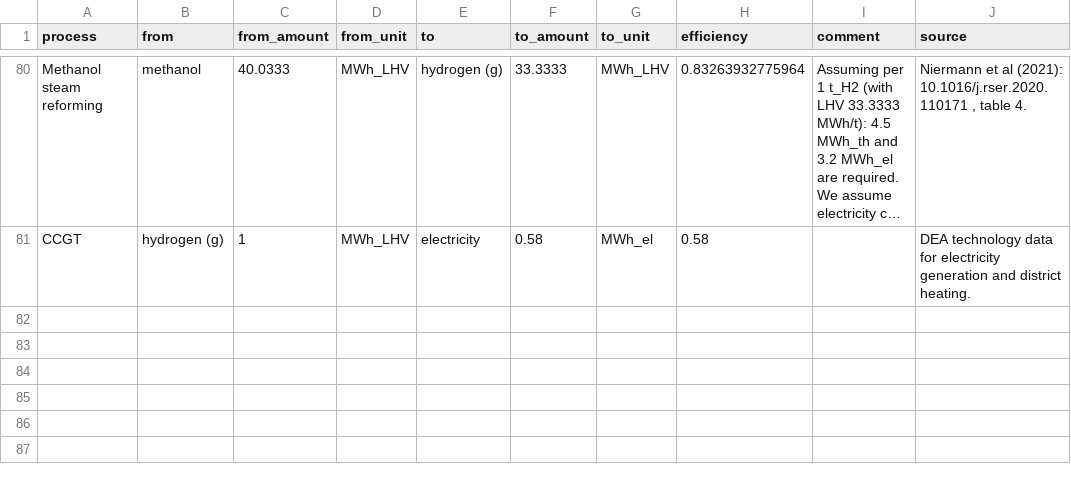
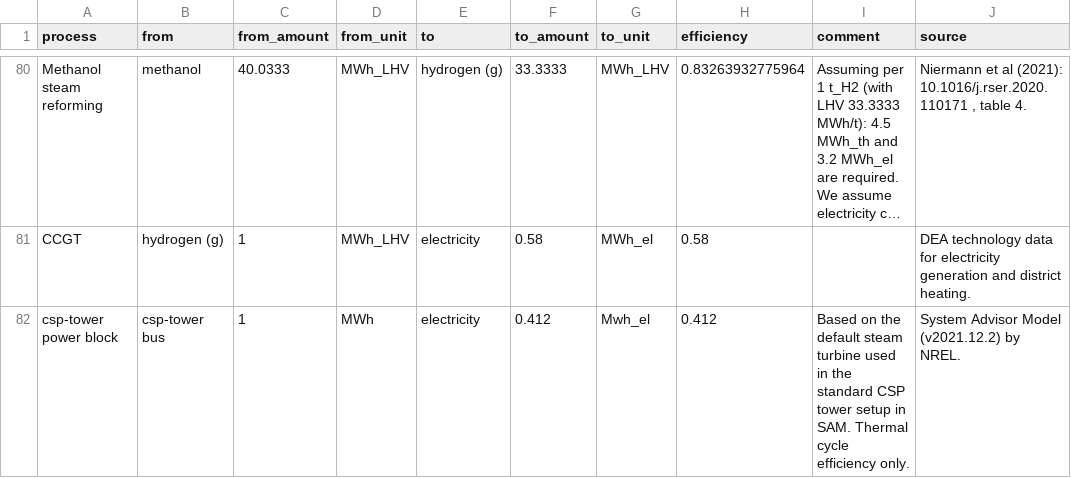
Before and after one commit to euronion/trace, a CSV file: data/efficiencies.csv, drawn as a sheet; only a part is shown, gaps mark what is left out; long unchanged cells end in …; the diff names each change by its address in the sheet, - before the commit and + after, or states it on an @@ line.

Commit message:
Add efficiency for csp-tower power block.

```diff
--- a/data/efficiencies.csv
+++ b/data/efficiencies.csv
+row 82: csp-tower power block | csp-tower bus | 1 | MWh | electricity | 0.412 | Mwh_el | 0.412 | Based on the default steam turbine used in the standard CSP tower setup in SAM. Thermal cycle efficiency only. | System Advisor Model (v2021.12.2) by NREL.
```
